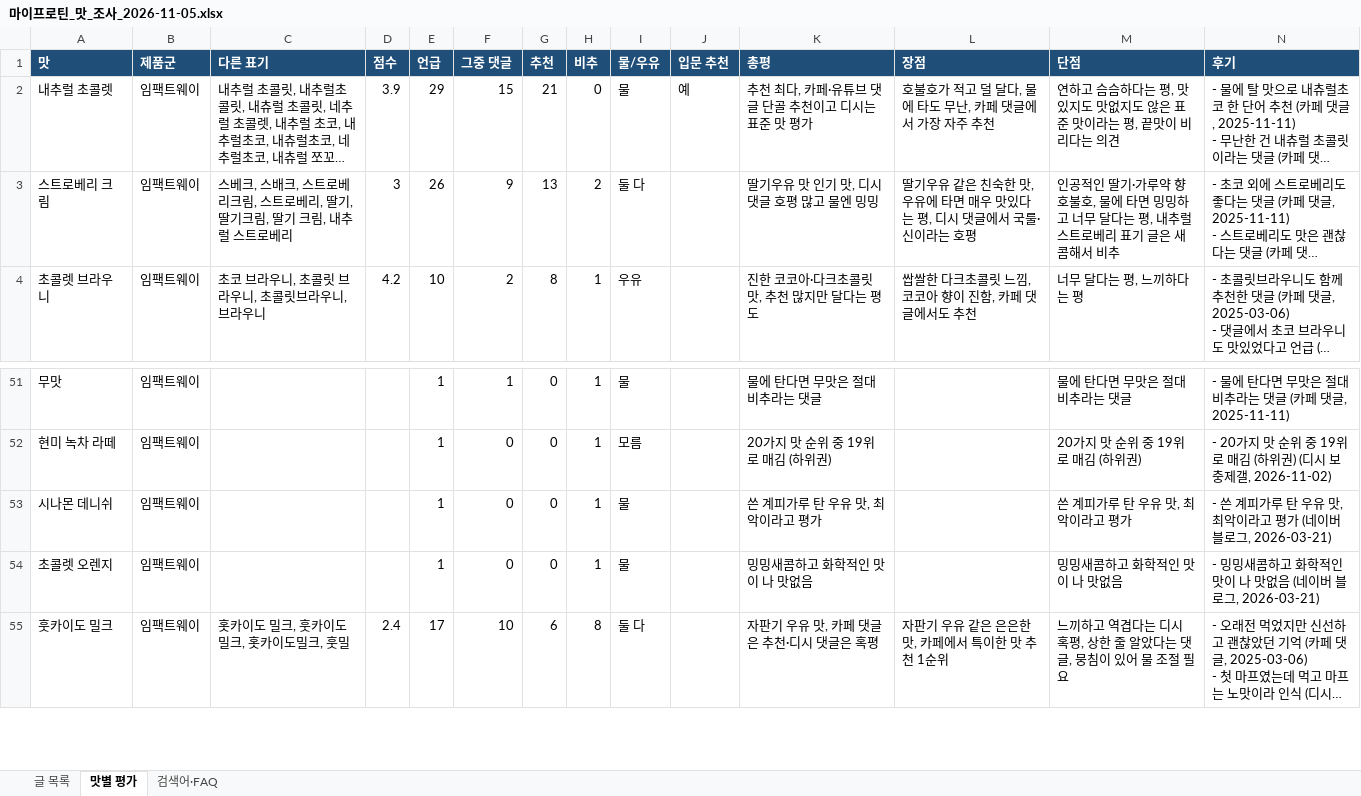
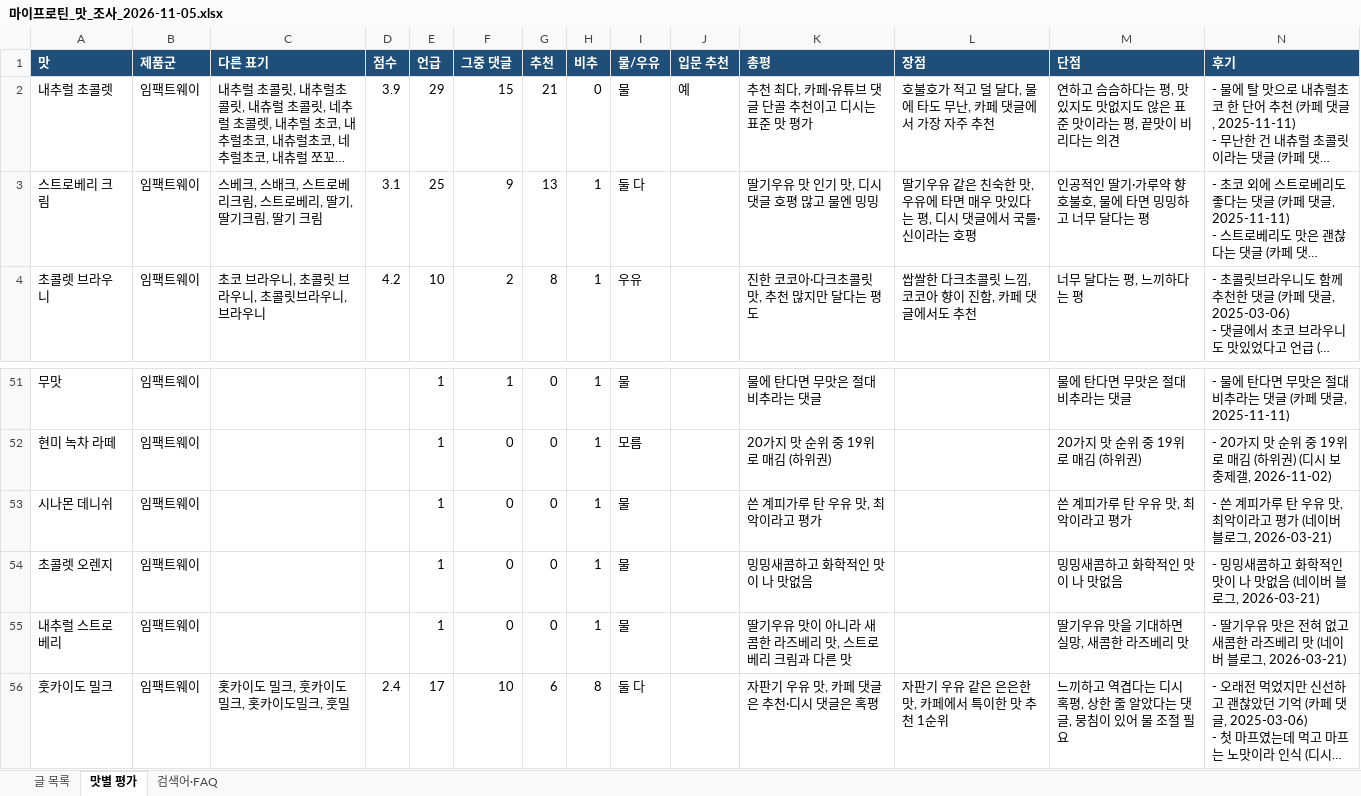
Before and after one commit to krdugong/marp-daeran, an Excel workbook: docs/마이프로틴_맛_조사_2026-11-05.xlsx, sheet 맛별 평가, drawn as a sheet; only a part is shown, gaps mark what is left out; long unchanged cells end in …; values as stored, in another font and other column widths than the file's, no borders; the diff names each change by its address in the sheet, - before the commit and + after, or states it on an @@ line.

```diff
--- a/docs/마이프로틴_맛_조사_2026-11-05.xlsx (sheet 맛별 평가)
+++ b/docs/마이프로틴_맛_조사_2026-11-05.xlsx (sheet 맛별 평가)
-C3 (다른 표기): …기 크림, 내추럴 스트로베리
+C3 (다른 표기): …기 크림
-D3 (점수): 3
+D3 (점수): 3.1
-E3 (언급): 26
+E3 (언급): 25
-H3 (비추): 2
+H3 (비추): 1
-M3 (단점): …다는 평, 내추럴 스트로베리 표기 글은 새콤해서 비추
+M3 (단점): …다는 평
+row 55: 내추럴 스트로베리 | 임팩트웨이 |  |  | 1 | 0 | 0 | 1 | 물 |  | 딸기우유 맛이 아니라 새콤한 라즈베리 맛, 스트로베리 크림과 다른 맛 |  | 딸기우유 맛을 기대하면 실망, 새콤한 라즈베리 맛 | - 딸기우유 맛은 전혀 없고 새콤한 라즈베리 맛 (네이버 블로그, 2026-03-21)
```
Also changed, not shown: sheet 검색어·FAQ, sheet 글 목록, 3 other files.
